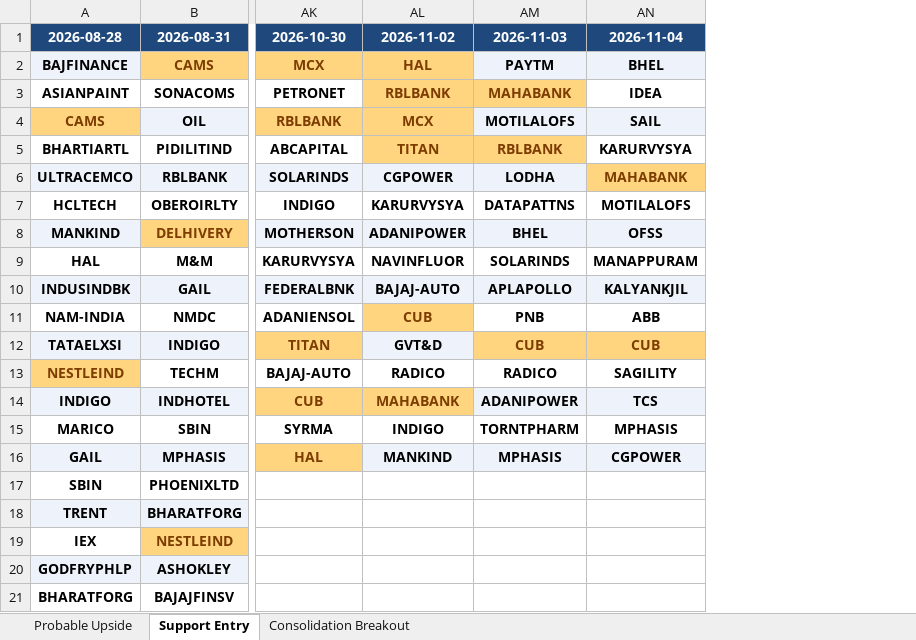
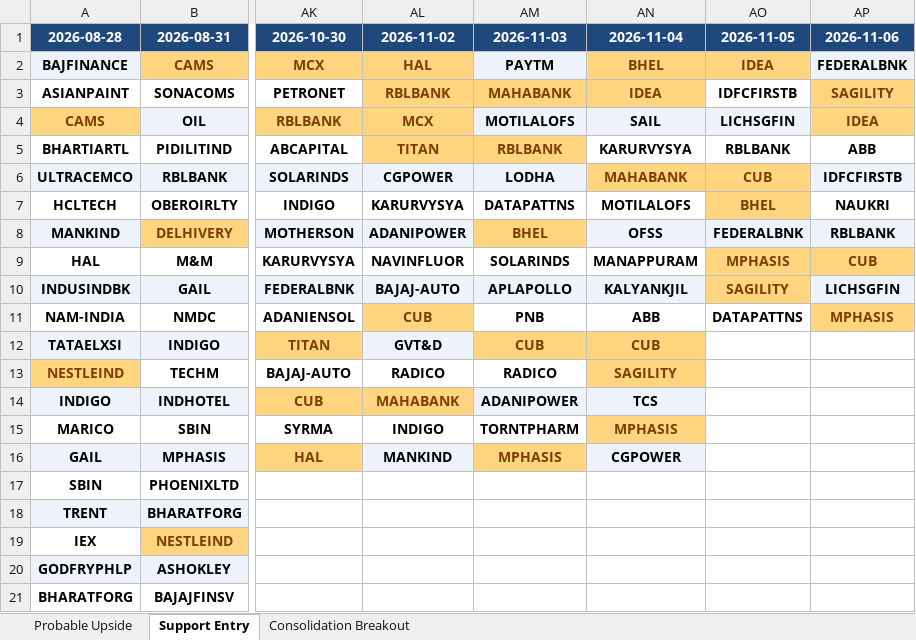
Before and after one commit to sushilray11/My_Project, an Excel workbook: Analysis/exports/consolidated_history.xlsx, sheet Support Entry, drawn as a sheet; only a part is shown, gaps mark what is left out; values as stored, in another font and other column widths than the file's, no borders; the diff names each change by its address in the sheet, - before the commit and + after, or states it on an @@ line.

```diff
--- a/Analysis/exports/consolidated_history.xlsx (sheet Support Entry)
+++ b/Analysis/exports/consolidated_history.xlsx (sheet Support Entry)
+column AO (2026-11-05), rows 2-11: IDEA | IDFCFIRSTB | LICHSGFIN | RBLBANK | CUB | BHEL | FEDERALBNK | MPHASIS | SAGILITY | DATAPATTNS
+column AP (2026-11-06), rows 2-11: FEDERALBNK | SAGILITY | IDEA | ABB | IDFCFIRSTB | NAUKRI | RBLBANK | CUB | LICHSGFIN | MPHASIS
-AN2:AN3 text colour: black
+AN2:AN3 text colour: #7D3C00
-AN2 fill: #EEF3FB
+AN2 fill: #FFD580
-AN3 fill: none
+AN3 fill: #FFD580
@@ AM8 text colour: black → #7D3C00, fill: #EEF3FB → #FFD580 @@
@@ AN13 fill: none → #FFD580, text colour: black → #7D3C00 @@
@@ AN15 fill: none → #FFD580, text colour: black → #7D3C00 @@
@@ AM16 text colour: black → #7D3C00, fill: #EEF3FB → #FFD580 @@
```
Also changed, not shown: sheet Probable Upside, Analysis/exports/screener_master.xlsx, Project_Up/dailyTop.xlsx, 10 other files.
